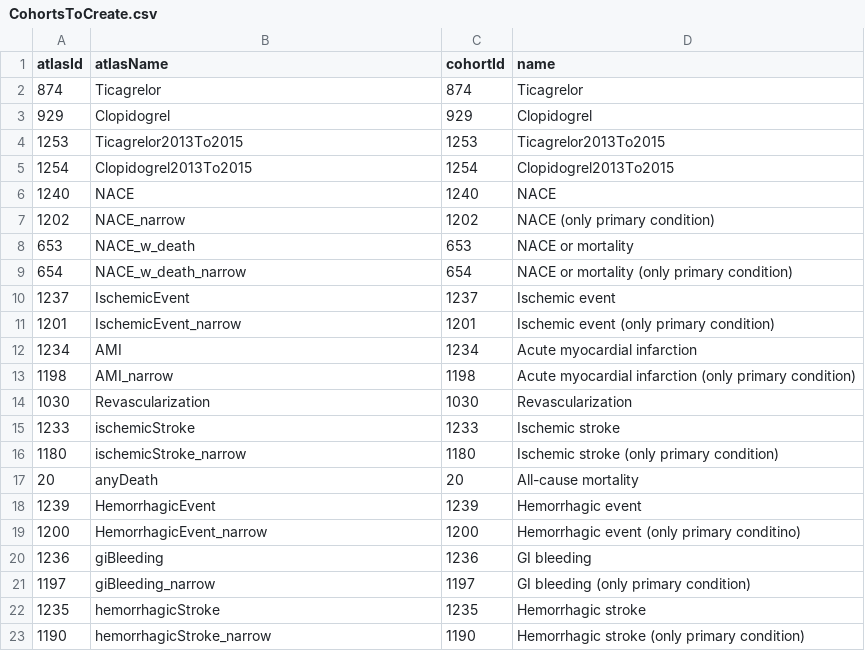
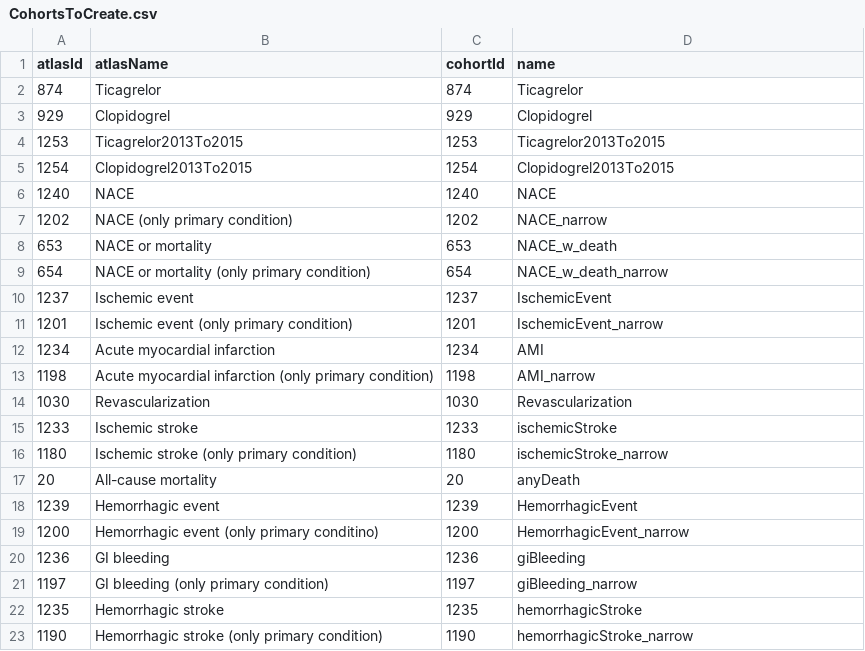
Before and after one commit to ohdsi-studies/TicagrelorVsClopidogrel, a CSV file: inst/settings/CohortsToCreate.csv, drawn as a sheet; only a part is shown; the diff covers the shown part only.

```diff
--- a/inst/settings/CohortsToCreate.csv
+++ b/inst/settings/CohortsToCreate.csv
@@ -6,18 +6,18 @@ atlasId,atlasName,cohortId,name
 1240,NACE,1240,NACE
-1202,NACE_narrow,1202,NACE (only primary condition)
-653,NACE_w_death,653,NACE or mortality
-654,NACE_w_death_narrow,654,NACE or mortality (only primary condition)
-1237,IschemicEvent,1237,Ischemic event
-1201,IschemicEvent_narrow,1201,Ischemic event (only primary condition)
-1234,AMI,1234,Acute myocardial infarction
-1198,AMI_narrow,1198,Acute myocardial infarction (only primary condition)
+1202,NACE (only primary condition),1202,NACE_narrow
+653,NACE or mortality,653,NACE_w_death
+654,NACE or mortality (only primary condition),654,NACE_w_death_narrow
+1237,Ischemic event,1237,IschemicEvent
+1201,Ischemic event (only primary condition),1201,IschemicEvent_narrow
+1234,Acute myocardial infarction,1234,AMI
+1198,Acute myocardial infarction (only primary condition),1198,AMI_narrow
 1030,Revascularization,1030,Revascularization
-1233,ischemicStroke,1233,Ischemic stroke
-1180,ischemicStroke_narrow,1180,Ischemic stroke (only primary condition)
-20,anyDeath,20,All-cause mortality
-1239,HemorrhagicEvent,1239,Hemorrhagic event
-1200,HemorrhagicEvent_narrow,1200,Hemorrhagic event (only primary conditino)
-1236,giBleeding,1236,GI bleeding
-1197,giBleeding_narrow,1197,GI bleeding (only primary condition)
-1235,hemorrhagicStroke,1235,Hemorrhagic stroke
-1190,hemorrhagicStroke_narrow,1190,Hemorrhagic stroke (only primary condition)
+1233,Ischemic stroke,1233,ischemicStroke
+1180,Ischemic stroke (only primary condition),1180,ischemicStroke_narrow
+20,All-cause mortality,20,anyDeath
+1239,Hemorrhagic event,1239,HemorrhagicEvent
+1200,Hemorrhagic event (only primary conditino),1200,HemorrhagicEvent_narrow
+1236,GI bleeding,1236,giBleeding
+1197,GI bleeding (only primary condition),1197,giBleeding_narrow
+1235,Hemorrhagic stroke,1235,hemorrhagicStroke
+1190,Hemorrhagic stroke (only primary condition),1190,hemorrhagicStroke_narrow
```
Also changed, not shown: 4 edited cells elsewhere in this file, 2 other files.
